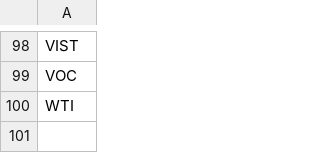
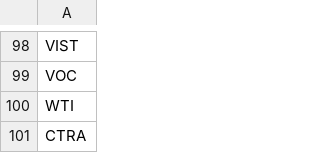
Before and after one commit to greenmtnboy/py-portfolio-index, a CSV file: py_portfolio_index/bin/lists/oil.csv, drawn as a sheet; only a part is shown, gaps mark what is left out; the diff names each change by its address in the sheet, - before the commit and + after, or states it on an @@ line.

```diff
--- a/py_portfolio_index/bin/lists/oil.csv
+++ b/py_portfolio_index/bin/lists/oil.csv
+row 101: CTRA
```
Also changed, not shown: 8 other files.
